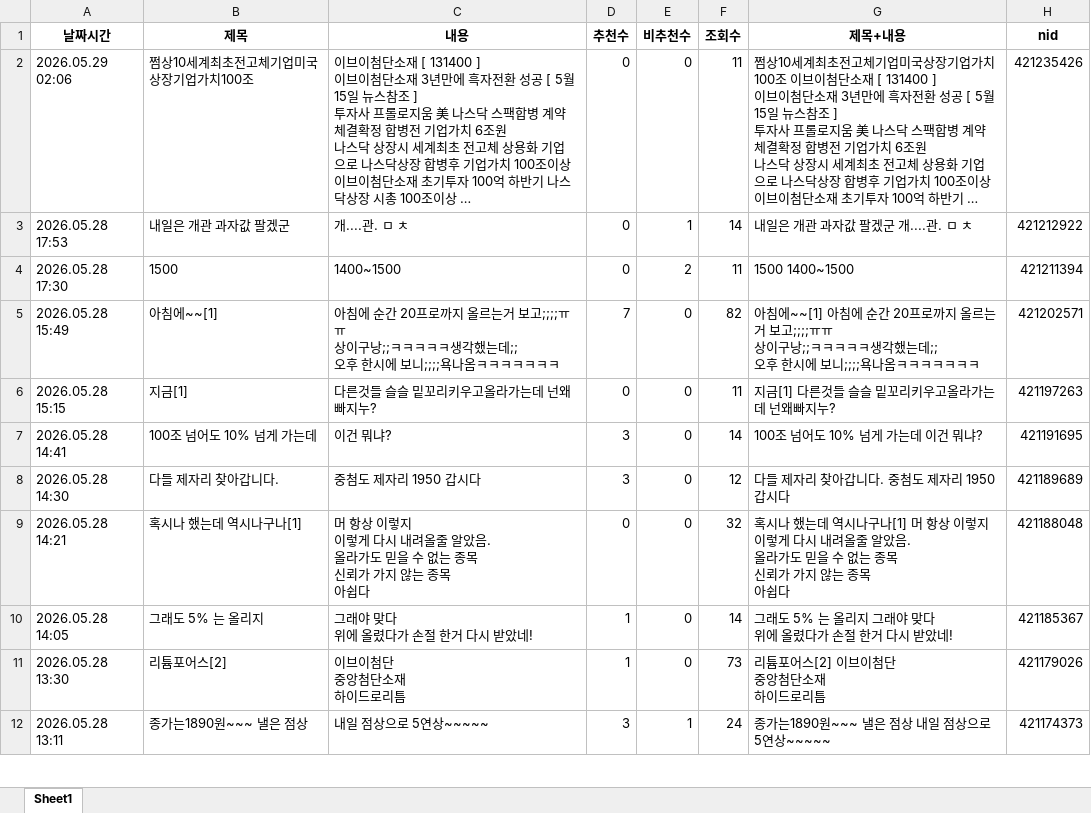
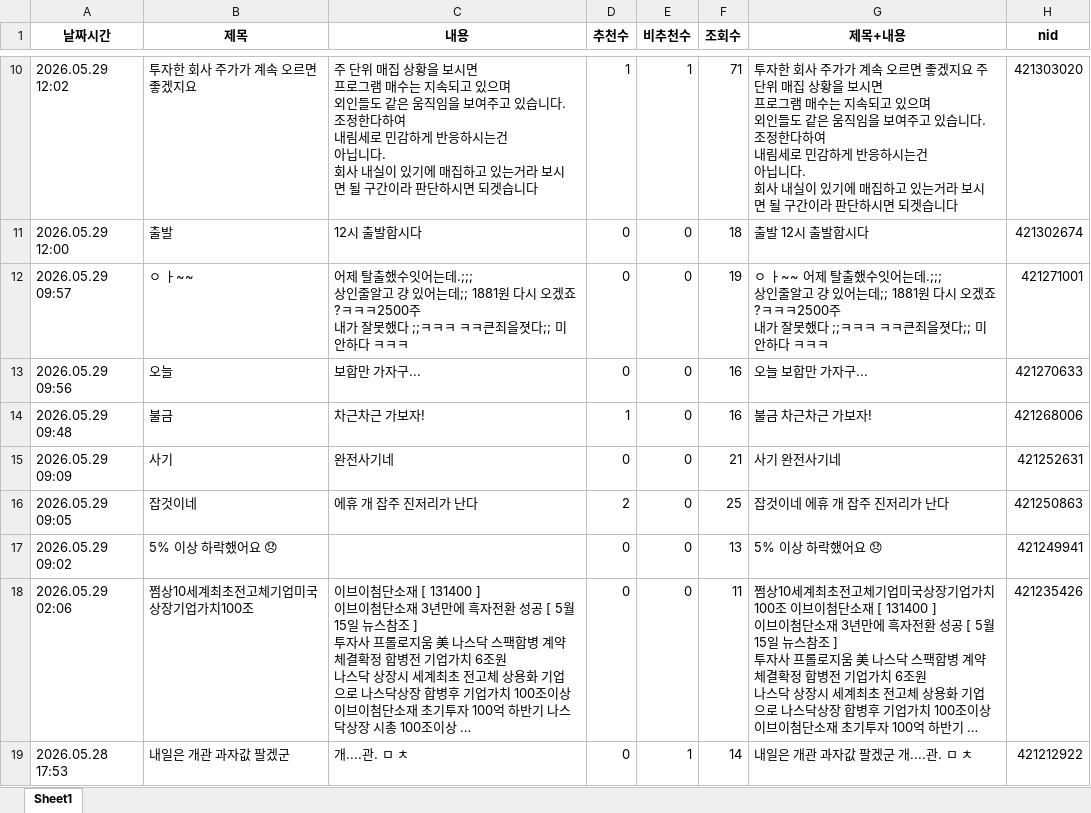
Before and after one commit to MoonGyo187/stock-crawling_-, an Excel workbook: data/naver_board_051980.xlsx, sheet Sheet1, drawn as a sheet; only a part is shown, gaps mark what is left out; the shorter side is filled out with more unchanged rows; long unchanged cells end in …; values as stored, in another font and other column widths than the file's, no borders; ↵ is a line break in a cell; the diff covers the shown part only; the diff names each change by its address in the sheet, - before the commit and + after, or states it on an @@ line.

```diff
--- a/data/naver_board_051980.xlsx (sheet Sheet1)
+++ b/data/naver_board_051980.xlsx (sheet Sheet1)
+row 10: 2026.05.29 12:02 | 투자한 회사 주가가 계속 오르면 좋겠지요 | 주 단위 매집 상황을 보시면 ↵ 프로그램 매수는 지속되고 있으며 ↵ 외인들도 같은 움직임을 보여주고 있습니다. ↵ 조정한다하여 ↵ 내림세로 민감하게 반응하시는건 ↵ 아닙니다. ↵ 회사 내실이 있기에 매집하고 있는거라 보시면 될 구간이라 판단하시면 되겟습니다 | 1 | 1 | 71 | 투자한 회사 주가가 계속 오르면 좋겠지요 주 단위 매집 상황을 보시면 ↵ 프로그램 매수는 지속되고 있으며 ↵ 외인들도 같은 움직임을 보여주고 있습니다. ↵ 조정한다하여 ↵ 내림세로 민감하게 반응하시는건 ↵ 아닙니다. ↵ 회사 내실이 있기에 매집하고 있는거라 보시면 될 구간이라 판단하시면 되겟습니다 | 421303020
+row 11: 2026.05.29 12:00 | 출발 | 12시 출발합시다 | 0 | 0 | 18 | 출발 12시 출발합시다 | 421302674
+row 12: 2026.05.29 09:57 | ㅇ ㅏ~~ | 어제 탈출했수잇어는데.;;; ↵ 상인줄알고 걍 있어는데;; 1881원 다시 오겠죠?ㅋㅋㅋ2500주 ↵ 내가 잘못했다 ;;ㅋㅋㅋ ㅋㅋ큰죄을졋다;; 미안하다 ㅋㅋㅋ | 0 | 0 | 19 | ㅇ ㅏ~~ 어제 탈출했수잇어는데.;;; ↵ 상인줄알고 걍 있어는데;; 1881원 다시 오겠죠?ㅋㅋㅋ2500주 ↵ 내가 잘못했다 ;;ㅋㅋㅋ ㅋㅋ큰죄을졋다;; 미안하다 ㅋㅋㅋ | 421271001
+row 13: 2026.05.29 09:56 | 오늘 | 보합만 가자구... | 0 | 0 | 16 | 오늘 보합만 가자구... | 421270633
+row 14: 2026.05.29 09:48 | 불금 | 차근차근 가보자! | 1 | 0 | 16 | 불금 차근차근 가보자! | 421268006
+row 15: 2026.05.29 09:09 | 사기 | 완전사기네 | 0 | 0 | 21 | 사기 완전사기네 | 421252631
+row 16: 2026.05.29 09:05 | 잡것이네 | 에휴 개 잡주 진저리가 난다 | 2 | 0 | 25 | 잡것이네 에휴 개 잡주 진저리가 난다 | 421250863
+row 17: 2026.05.29 09:02 | 5% 이상 하락했어요 😞 |  | 0 | 0 | 13 | 5% 이상 하락했어요 😞 | 421249941
```
Also changed, not shown: 8 added rows and 16 moved rows elsewhere in this sheet, data/naver_board_012170.xlsx, data/naver_board_065500.xlsx, 2 other files.
